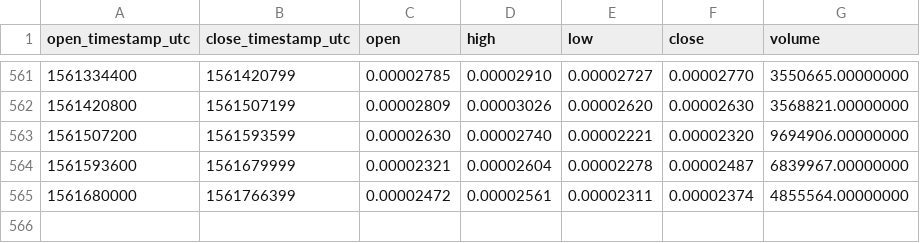
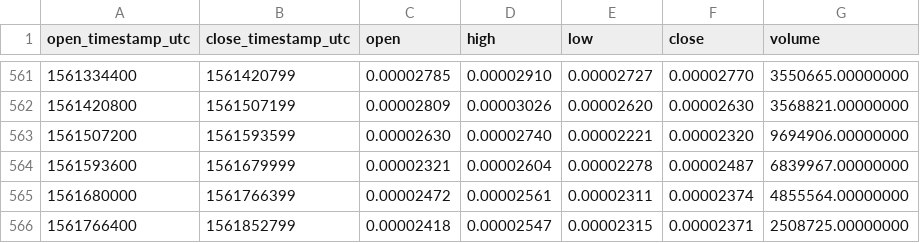
Before and after one commit to cryptobigbro/binance-LENDETH, a CSV file: binance-LENDETH-1d.csv, drawn as a sheet; only a part is shown, gaps mark what is left out; the diff names each change by its address in the sheet, - before the commit and + after, or states it on an @@ line.

Commit message:
Update OHLCV data.

```diff
--- a/binance-LENDETH-1d.csv
+++ b/binance-LENDETH-1d.csv
+row 566: 1561766400 | 1561852799 | 0.00002418 | 0.00002547 | 0.00002315 | 0.00002371 | 2508725.00000000
```
Also changed, not shown: 1 other file.
